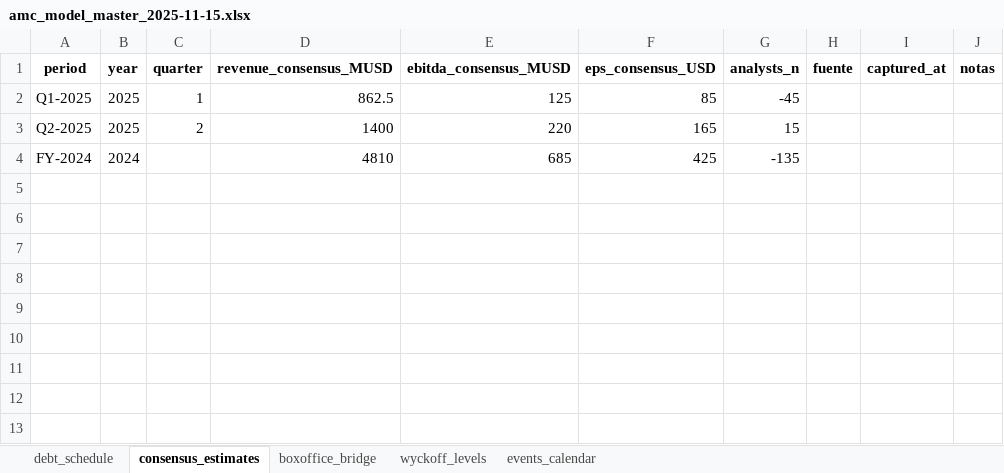
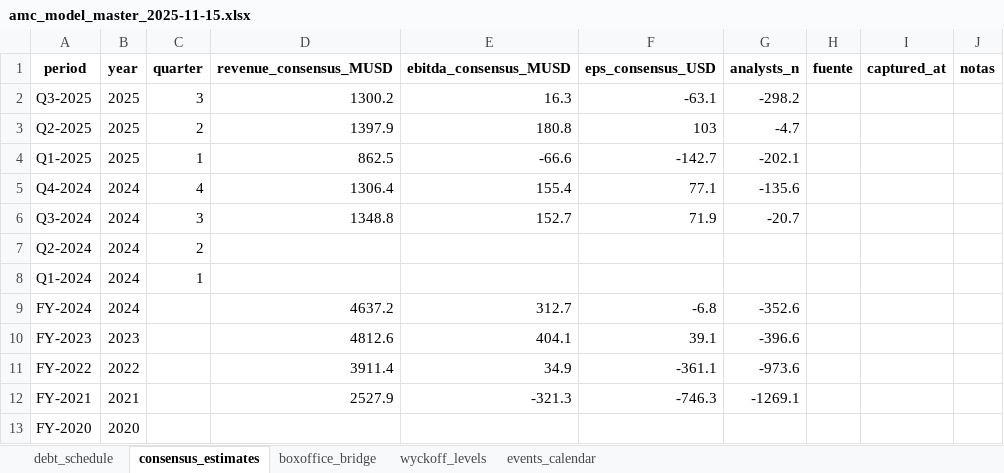
Before and after one commit to konvus22/feeds-narrativa, an Excel workbook: excelmaestro/amc_model_master_2025-11-15.xlsx, sheet consensus_estimates, drawn as a sheet; values as stored, in another font and other column widths than the file's, no borders; removed rows and columns are numbered as before the commit, all else as after; the diff names each change by its address in the sheet, - before the commit and + after, or states it on an @@ line.

Commit message:
Auto-update AMC Master Excel - 2025-11-15 03:27:19 UTC

```diff
--- a/excelmaestro/amc_model_master_2025-11-15.xlsx (sheet consensus_estimates)
+++ b/excelmaestro/amc_model_master_2025-11-15.xlsx (sheet consensus_estimates)
+row 2: Q3-2025 | 2025 | 3 | 1300.2 | 16.3 | -63.1 | -298.2
+row 3: Q2-2025 | 2025 | 2 | 1397.9 | 180.8 | 103 | -4.7
-E4 (ebitda_consensus_MUSD): 125
+E4 (ebitda_consensus_MUSD): -66.6
-F4 (eps_consensus_USD): 85
+F4 (eps_consensus_USD): -142.7
-G4 (analysts_n): -45
+G4 (analysts_n): -202.1
-row 3: Q2-2025 | 2025 | 2 | 1400 | 220 | 165 | 15
+row 5: Q4-2024 | 2024 | 4 | 1306.4 | 155.4 | 77.1 | -135.6
+row 6: Q3-2024 | 2024 | 3 | 1348.8 | 152.7 | 71.9 | -20.7
+row 7: Q2-2024 | 2024 | 2
+row 8: Q1-2024 | 2024 | 1
-D9 (revenue_consensus_MUSD): 4810
+D9 (revenue_consensus_MUSD): 4637.2
-E9 (ebitda_consensus_MUSD): 685
+E9 (ebitda_consensus_MUSD): 312.7
-F9 (eps_consensus_USD): 425
+F9 (eps_consensus_USD): -6.8
-G9 (analysts_n): -135
+G9 (analysts_n): -352.6
+row 10: FY-2023 | 2023 |  | 4812.6 | 404.1 | 39.1 | -396.6
+row 11: FY-2022 | 2022 |  | 3911.4 | 34.9 | -361.1 | -973.6
+row 12: FY-2021 | 2021 |  | 2527.9 | -321.3 | -746.3 | -1269.1
+row 13: FY-2020 | 2020
```
